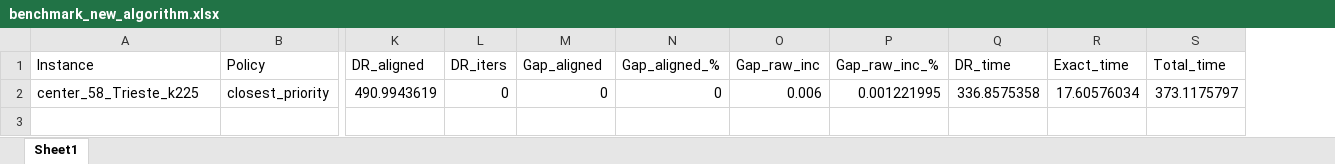
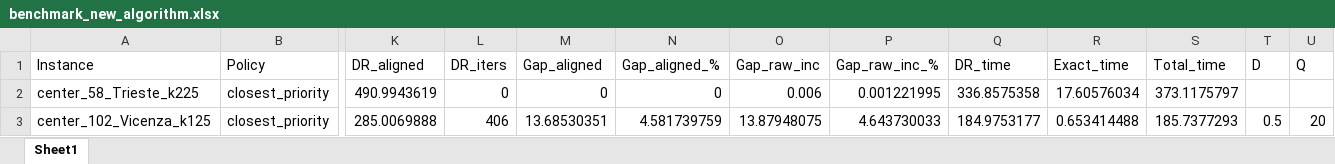
Before and after one commit to asalhomayouni/evcs-projects, an Excel workbook: results/benchmark_new_algorithm.xlsx, sheet Sheet1, drawn as a sheet; only a part is shown, gaps mark what is left out; values as stored, in another font and other column widths than the file's, no borders; rows hold the shown columns only; the diff names each change by its address in the sheet, - before the commit and + after, or states it on an @@ line.

```diff
--- a/results/benchmark_new_algorithm.xlsx (sheet Sheet1)
+++ b/results/benchmark_new_algorithm.xlsx (sheet Sheet1)
+column T (D), empty
+column U (Q), empty
+row 3: center_102_Vicenza_k125 | closest_priority | 285.0069888 | 406 | 13.68530351 | 4.581739759 | 13.87948075 | 4.643730033 | 184.9753177 | 0.653414488 | 185.7377293 | 0.5 | 20
```
Also changed, not shown: 3 other files.
